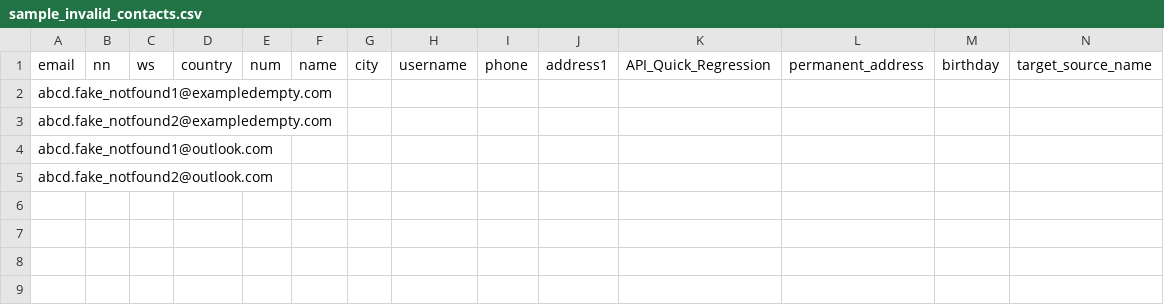
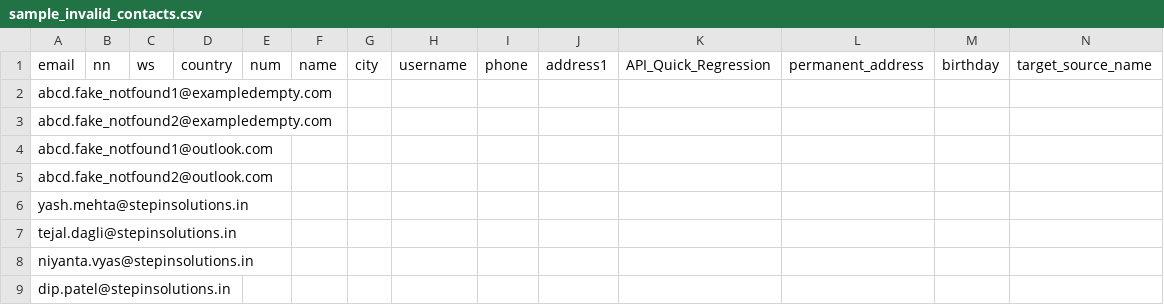
Before and after one commit to yashmehta-stepin/ocx-feed, a CSV file: sample_invalid_contacts.csv, drawn as a sheet; only a part is shown; rows hold the shown columns only; the diff names each change by its address in the sheet, - before the commit and + after, or states it on an @@ line.

Commit message:
Update sample_invalid_contacts.csv

```diff
--- a/sample_invalid_contacts.csv
+++ b/sample_invalid_contacts.csv
+row 6: yash.mehta@stepinsolutions.in
+row 7: tejal.dagli@stepinsolutions.in
+row 8: niyanta.vyas@stepinsolutions.in
+row 9: dip.patel@stepinsolutions.in
```
